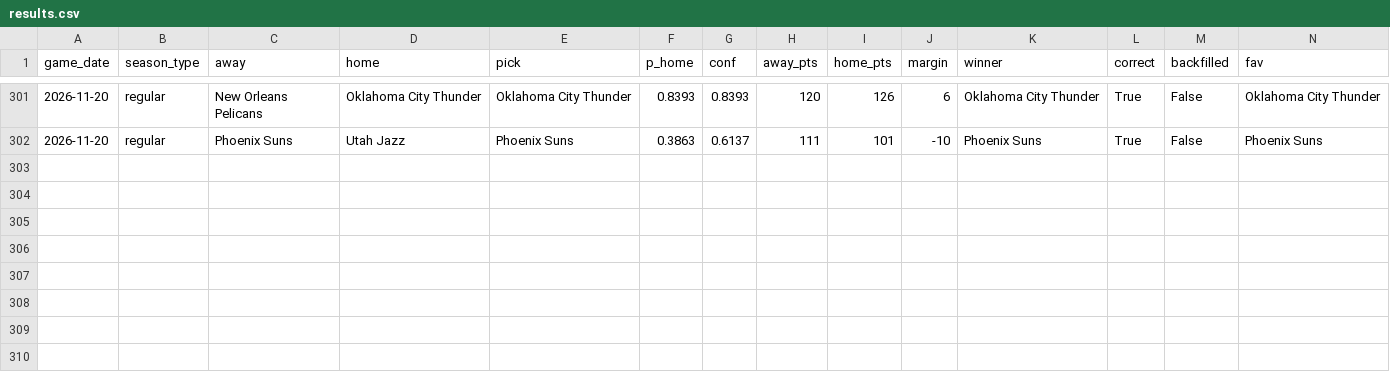
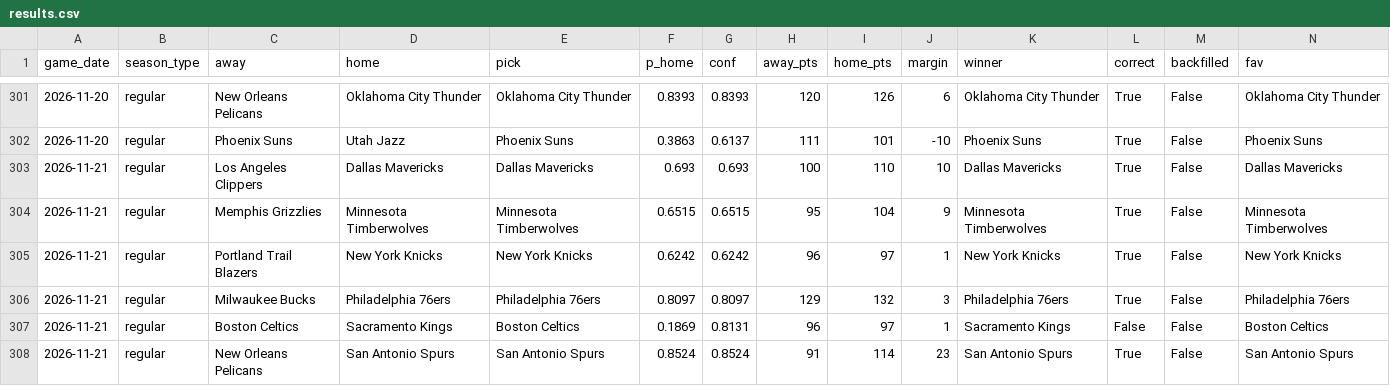
Before and after one commit to rsuriprojects/nba-predictions, a CSV file: results.csv, drawn as a sheet; only a part is shown, gaps mark what is left out; rows hold the shown columns only; the diff names each change by its address in the sheet, - before the commit and + after, or states it on an @@ line.

```diff
--- a/results.csv
+++ b/results.csv
+row 303: 2026-11-21 | regular | Los Angeles Clippers | Dallas Mavericks | Dallas Mavericks | 0.693 | 0.693 | 100 | 110 | 10 | Dallas Mavericks | True | False | Dallas Mavericks
+row 304: 2026-11-21 | regular | Memphis Grizzlies | Minnesota Timberwolves | Minnesota Timberwolves | 0.6515 | 0.6515 | 95 | 104 | 9 | Minnesota Timberwolves | True | False | Minnesota Timberwolves
+row 305: 2026-11-21 | regular | Portland Trail Blazers | New York Knicks | New York Knicks | 0.6242 | 0.6242 | 96 | 97 | 1 | New York Knicks | True | False | New York Knicks
+row 306: 2026-11-21 | regular | Milwaukee Bucks | Philadelphia 76ers | Philadelphia 76ers | 0.8097 | 0.8097 | 129 | 132 | 3 | Philadelphia 76ers | True | False | Philadelphia 76ers
+row 307: 2026-11-21 | regular | Boston Celtics | Sacramento Kings | Boston Celtics | 0.1869 | 0.8131 | 96 | 97 | 1 | Sacramento Kings | False | False | Boston Celtics
+row 308: 2026-11-21 | regular | New Orleans Pelicans | San Antonio Spurs | San Antonio Spurs | 0.8524 | 0.8524 | 91 | 114 | 23 | San Antonio Spurs | True | False | San Antonio Spurs
```
Also changed, not shown: 3 other files.
